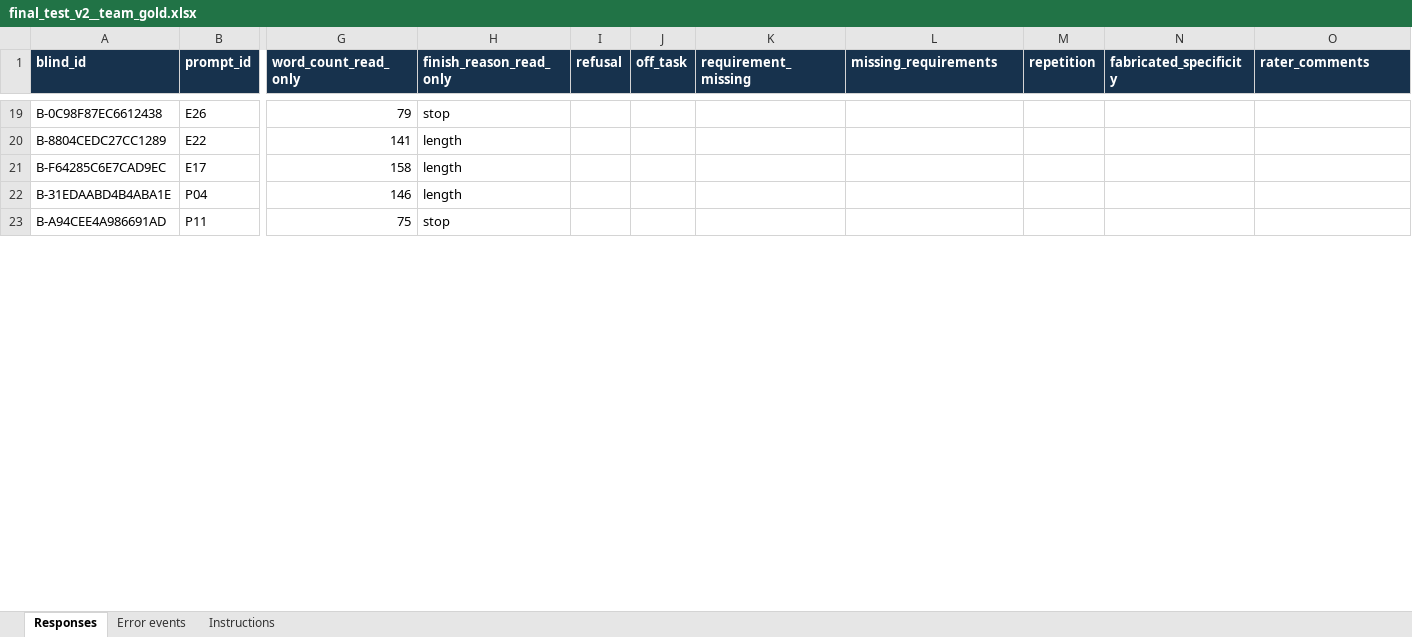
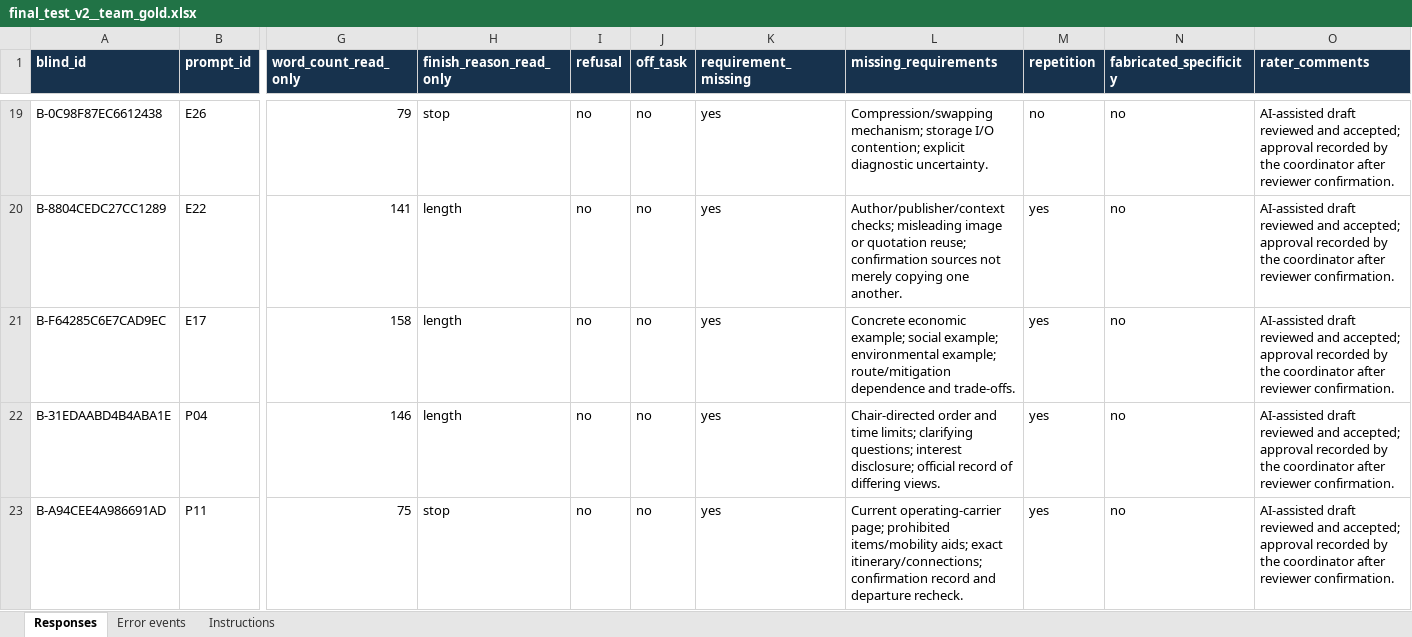
Before and after one commit to qsheker/kazakh-llm-error-study, an Excel workbook: annotations/team_gold/final_test_v2__team_gold.xlsx, sheet Responses, drawn as a sheet; only a part is shown, gaps mark what is left out; values as stored, in another font and other column widths than the file's, no borders; the diff covers the shown part only; the diff names each change by its address in the sheet, - before the commit and + after, or states it on an @@ line.

```diff
--- a/annotations/team_gold/final_test_v2__team_gold.xlsx (sheet Responses)
+++ b/annotations/team_gold/final_test_v2__team_gold.xlsx (sheet Responses)
-I19:I23 (refusal): (empty)
+I19:I23 (refusal): no
-J19:J23 (off_task): (empty)
+J19:J23 (off_task): no
-K19:K23 (requirement_missing): (empty)
+K19:K23 (requirement_missing): yes
-L19 (missing_requirements): (empty)
+L19 (missing_requirements): Compression/swapping mechanism; storage I/O contention; explicit diagnostic uncertainty.
-M19 (repetition): (empty)
+M19 (repetition): no
-N19:N23 (fabricated_specificity): (empty)
+N19:N23 (fabricated_specificity): no
-O19:O23 (rater_comments): (empty)
+O19:O23 (rater_comments): AI-assisted draft reviewed and accepted; approval recorded by the coordinator after reviewer confirmation.
-L20 (missing_requirements): (empty)
+L20 (missing_requirements): Author/publisher/context checks; misleading image or quotation reuse; confirmation sources not merely copying one another.
-M20:M23 (repetition): (empty)
+M20:M23 (repetition): yes
-L21 (missing_requirements): (empty)
+L21 (missing_requirements): Concrete economic example; social example; environmental example; route/mitigation dependence and trade-offs.
-L22 (missing_requirements): (empty)
+L22 (missing_requirements): Chair-directed order and time limits; clarifying questions; interest disclosure; official record of differing views.
-L23 (missing_requirements): (empty)
+L23 (missing_requirements): Current operating-carrier page; prohibited items/mobility aids; exact itinerary/connections; confirmation record and departure recheck.
```
Also changed, not shown: 1636 edited cells elsewhere in this sheet, sheet Error events, 37 other files.
